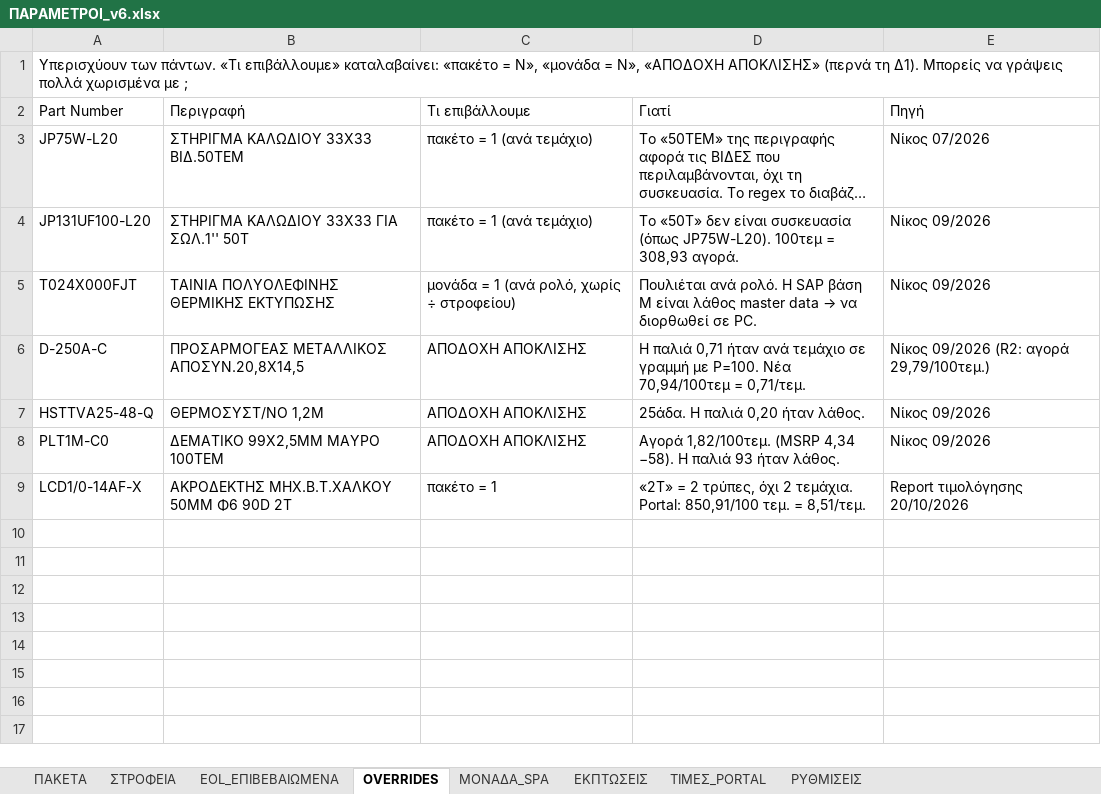
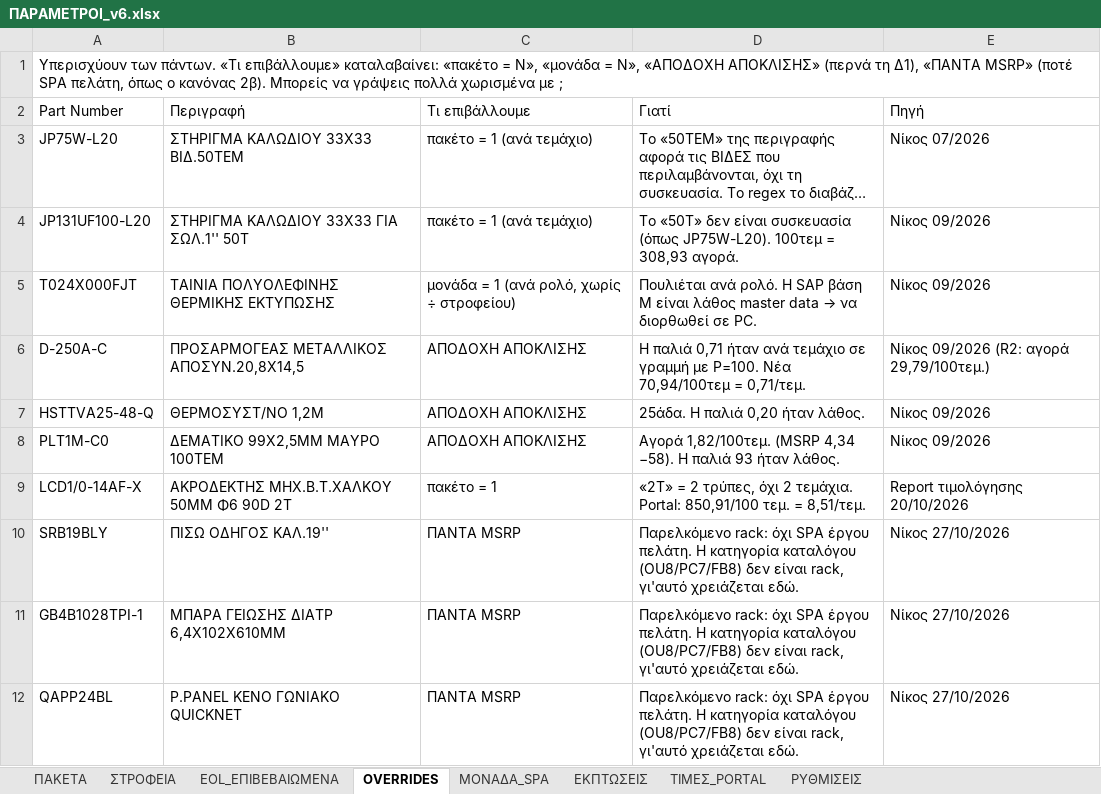
Before and after one commit to Nliapis-ai/panduit-pricing-engine, an Excel workbook: html/params/ΠΑΡΑΜΕΤΡΟΙ_v6.xlsx, sheet OVERRIDES, drawn as a sheet; long unchanged cells end in …; values as stored, in another font and other column widths than the file's, no borders; the diff names each change by its address in the sheet, - before the commit and + after, or states it on an @@ line.

```diff
--- a/html/params/ΠΑΡΑΜΕΤΡΟΙ_v6.xlsx (sheet OVERRIDES)
+++ b/html/params/ΠΑΡΑΜΕΤΡΟΙ_v6.xlsx (sheet OVERRIDES)
-A1 (Part Number): …(περνά τη Δ1). Μπορείς να…
+A1 (Part Number): …(περνά τη Δ1), «ΠΑΝΤΑ MSRP» (ποτέ SPA πελάτη, όπως ο κανόνας 2β). Μπορείς να…
+row 10: SRB19BLY | ΠΙΣΩ ΟΔΗΓΟΣ ΚΑΛ.19'' | ΠΑΝΤΑ MSRP | Παρελκόμενο rack: όχι SPA έργου πελάτη. Η κατηγορία καταλόγου (OU8/PC7/FB8) δεν είναι rack, γι'αυτό χρειάζεται εδώ. | Νίκος 27/10/2026
+row 11: GB4B1028TPI-1 | ΜΠΑΡΑ ΓΕΙΩΣΗΣ ΔΙΑΤΡ 6,4X102Χ610MM | ΠΑΝΤΑ MSRP | Παρελκόμενο rack: όχι SPA έργου πελάτη. Η κατηγορία καταλόγου (OU8/PC7/FB8) δεν είναι rack, γι'αυτό χρειάζεται εδώ. | Νίκος 27/10/2026
+row 12: QAPP24BL | P.PANEL KENO ΓΩΝΙΑΚΟ QUICKNET | ΠΑΝΤΑ MSRP | Παρελκόμενο rack: όχι SPA έργου πελάτη. Η κατηγορία καταλόγου (OU8/PC7/FB8) δεν είναι rack, γι'αυτό χρειάζεται εδώ. | Νίκος 27/10/2026
```
Also changed, not shown: 7 other files.
